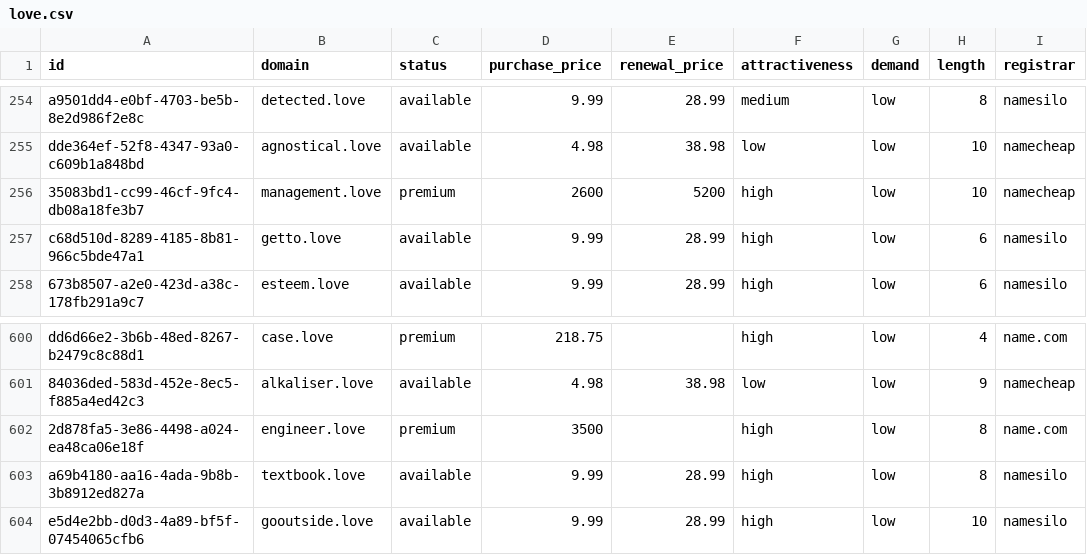
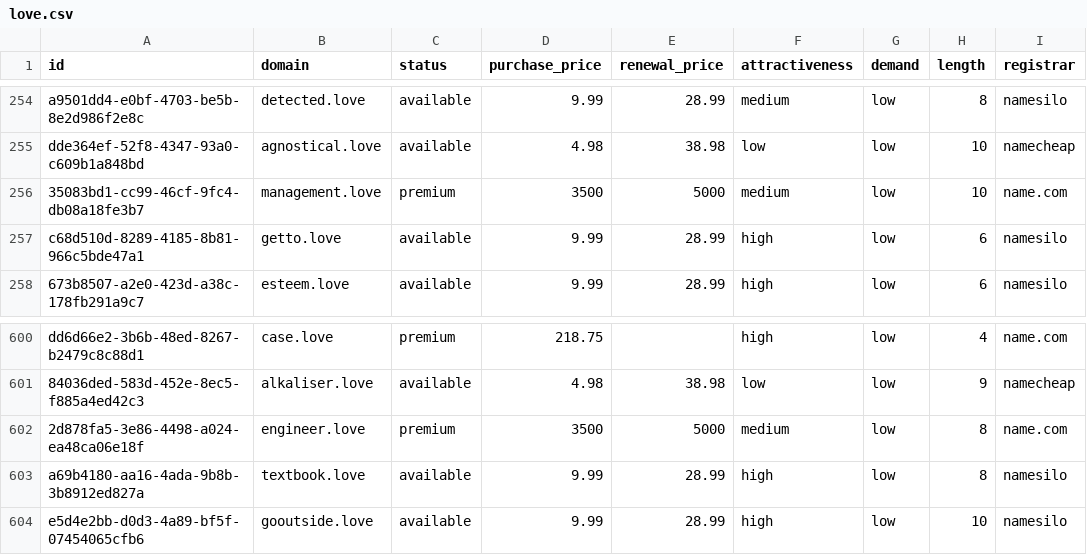
Before and after one commit to UniqueDomains/love-oneword-domains, a CSV file: love.csv, drawn as a sheet; only a part is shown, gaps mark what is left out; the diff names each change by its address in the sheet, - before the commit and + after, or states it on an @@ line.

Commit message:
Domains update

```diff
--- a/love.csv
+++ b/love.csv
-D256 (purchase_price): 2600
+D256 (purchase_price): 3500
-E256 (renewal_price): 5200
+E256 (renewal_price): 5000
-F256 (attractiveness): high
+F256 (attractiveness): medium
-I256 (registrar): namecheap
+I256 (registrar): name.com
-E602 (renewal_price): (empty)
+E602 (renewal_price): 5000
-F602 (attractiveness): high
+F602 (attractiveness): medium
```
Also changed, not shown: 4 other files.
